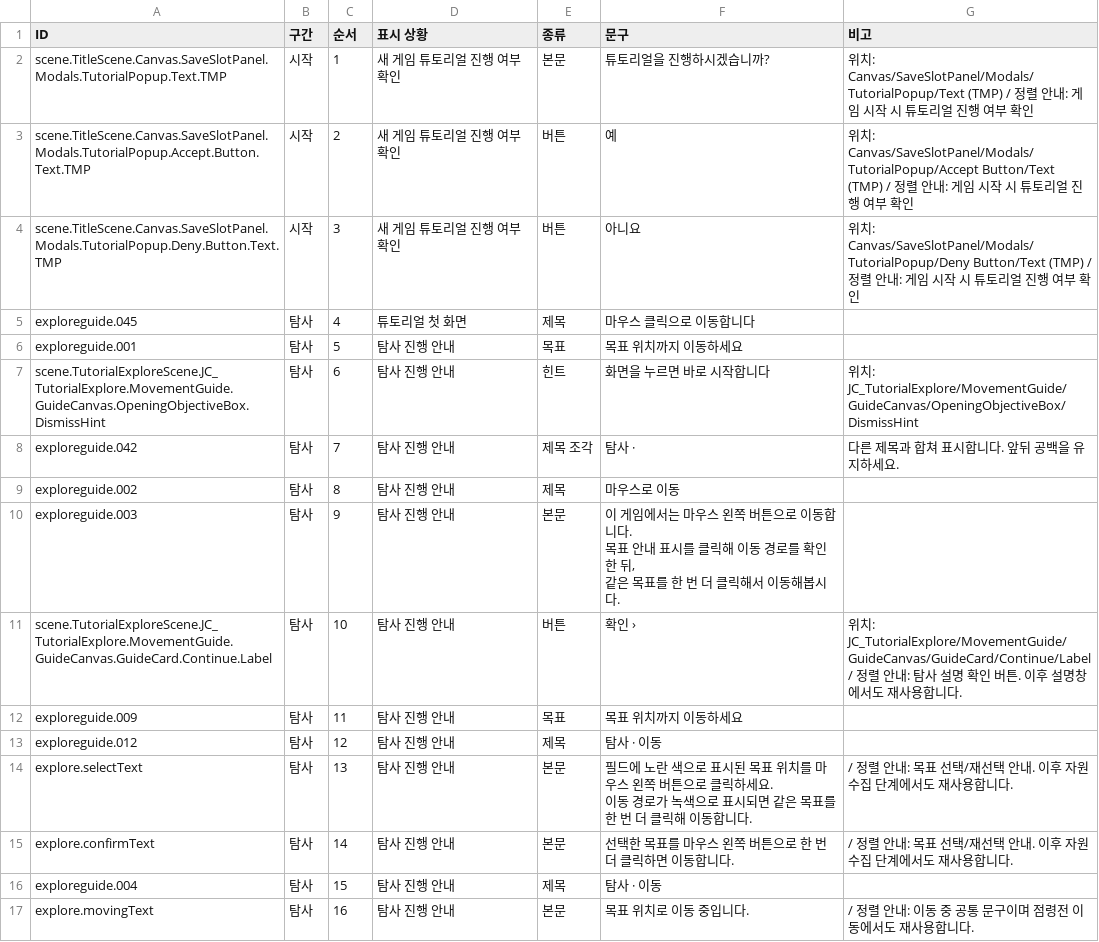
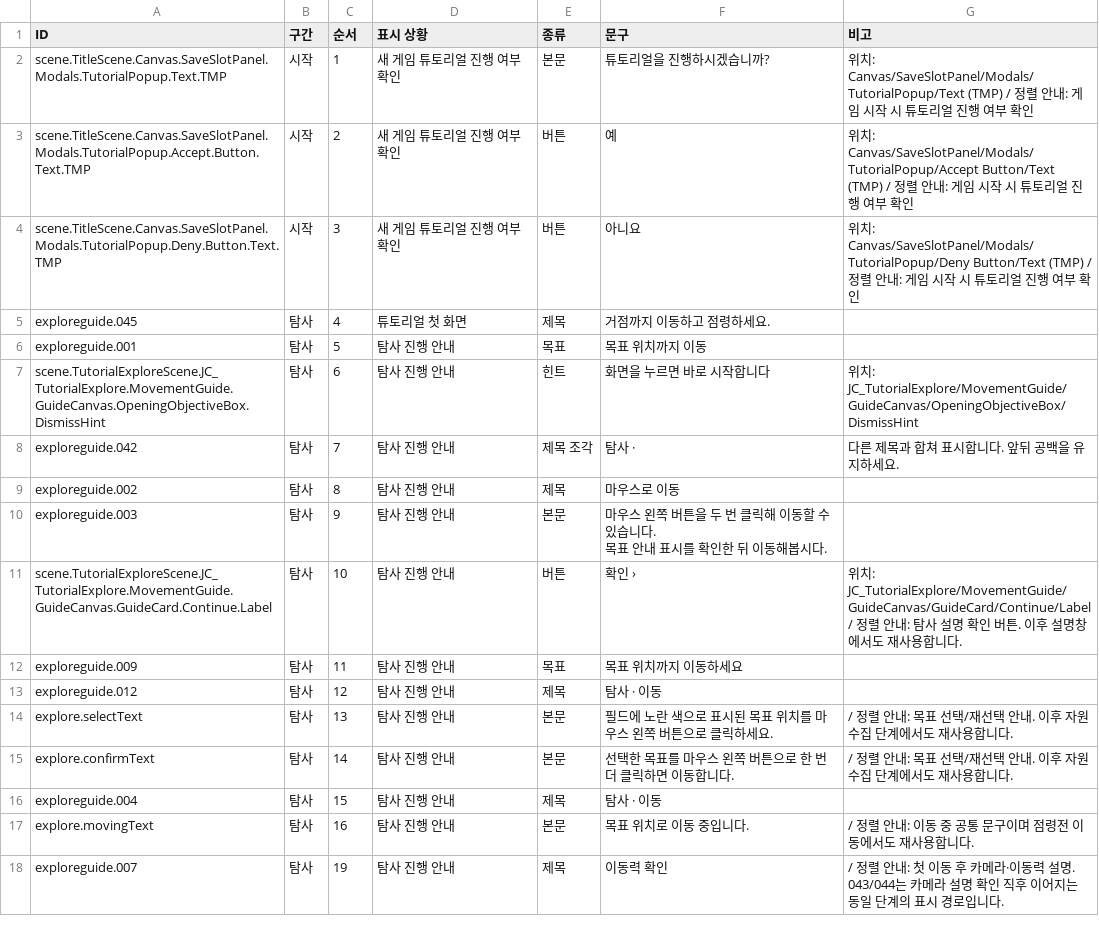
Before and after one commit to TeamNorthernSky/HeroInfluence, a CSV file: Assets/StreamingAssets/Tutorial/TutorialText.ko.csv, drawn as a sheet; only a part is shown; the shorter side is filled out with more unchanged rows; the diff covers the shown part only.

Commit message:
[fix] 튜토리얼 대본 수정

```diff
--- a/Assets/StreamingAssets/Tutorial/TutorialText.ko.csv
+++ b/Assets/StreamingAssets/Tutorial/TutorialText.ko.csv
@@ -4,4 +4,4 @@ scene.TitleScene.Canvas.SaveSlotPanel.Modals.TutorialPopup.Accept.Button.Text.TM
 scene.TitleScene.Canvas.SaveSlotPanel.Modals.TutorialPopup.Deny.Button.Text.TMP,시작,3,새 게임 튜토리얼 진행 여부 확인,버튼,아니요,위치: Canvas/SaveSlotPanel/Modals/TutorialPopup/Deny Button/Text (TMP) / 정렬 안내: 게임 시작 시 튜토리얼 진행 여부 확인
-exploreguide.045,탐사,4,튜토리얼 첫 화면,제목,마우스 클릭으로 이동합니다,
-exploreguide.001,탐사,5,탐사 진행 안내,목표,목표 위치까지 이동하세요,
+exploreguide.045,탐사,4,튜토리얼 첫 화면,제목,거점까지 이동하고 점령하세요.,
+exploreguide.001,탐사,5,탐사 진행 안내,목표,목표 위치까지 이동,
 scene.TutorialExploreScene.JC_TutorialExplore.MovementGuide.GuideCanvas.OpeningObjectiveBox.DismissHint,탐사,6,탐사 진행 안내,힌트,화면을 누르면 바로 시작합니다,위치: JC_TutorialExplore/MovementGuide/GuideCanvas/OpeningObjectiveBox/DismissHint
@@ -9,5 +9,4 @@ exploreguide.042,탐사,7,탐사 진행 안내,제목 조각,탐사 · ,다른
 exploreguide.002,탐사,8,탐사 진행 안내,제목,마우스로 이동,
-exploreguide.003,탐사,9,탐사 진행 안내,본문,"이 게임에서는 마우스 왼쪽 버튼으로 이동합니다.
-목표 안내 표시를 클릭해 이동 경로를 확인한 뒤,
-같은 목표를 한 번 더 클릭해서 이동해봅시다.",
+exploreguide.003,탐사,9,탐사 진행 안내,본문,"마우스 왼쪽 버튼을 두 번 클릭해 이동할 수 있습니다.
+목표 안내 표시를 확인한 뒤 이동해봅시다.",
 scene.TutorialExploreScene.JC_TutorialExplore.MovementGuide.GuideCanvas.GuideCard.Continue.Label,탐사,10,탐사 진행 안내,버튼,확인  ›,위치: JC_TutorialExplore/MovementGuide/GuideCanvas/GuideCard/Continue/Label / 정렬 안내: 탐사 설명 확인 버튼. 이후 설명창에서도 재사용합니다.
@@ -15,4 +14,3 @@ exploreguide.009,탐사,11,탐사 진행 안내,목표,목표 위치까지 이
 exploreguide.012,탐사,12,탐사 진행 안내,제목,탐사 · 이동,
-explore.selectText,탐사,13,탐사 진행 안내,본문,"필드에 노란 색으로 표시된 목표 위치를 마우스 왼쪽 버튼으로 클릭하세요.
-이동 경로가 녹색으로 표시되면 같은 목표를 한 번 더 클릭해 이동합니다.", / 정렬 안내: 목표 선택/재선택 안내. 이후 자원 수집 단계에서도 재사용합니다.
+explore.selectText,탐사,13,탐사 진행 안내,본문,필드에 노란 색으로 표시된 목표 위치를 마우스 왼쪽 버튼으로 클릭하세요., / 정렬 안내: 목표 선택/재선택 안내. 이후 자원 수집 단계에서도 재사용합니다.
 explore.confirmText,탐사,14,탐사 진행 안내,본문,선택한 목표를 마우스 왼쪽 버튼으로 한 번 더 클릭하면 이동합니다., / 정렬 안내: 목표 선택/재선택 안내. 이후 자원 수집 단계에서도 재사용합니다.
```
Also changed, not shown: 4 removed rows and 36 edited cells elsewhere in this file.
